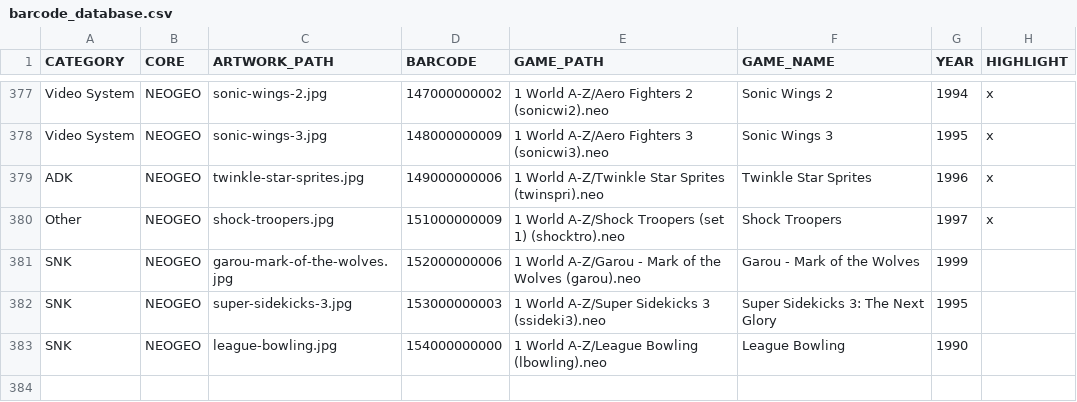
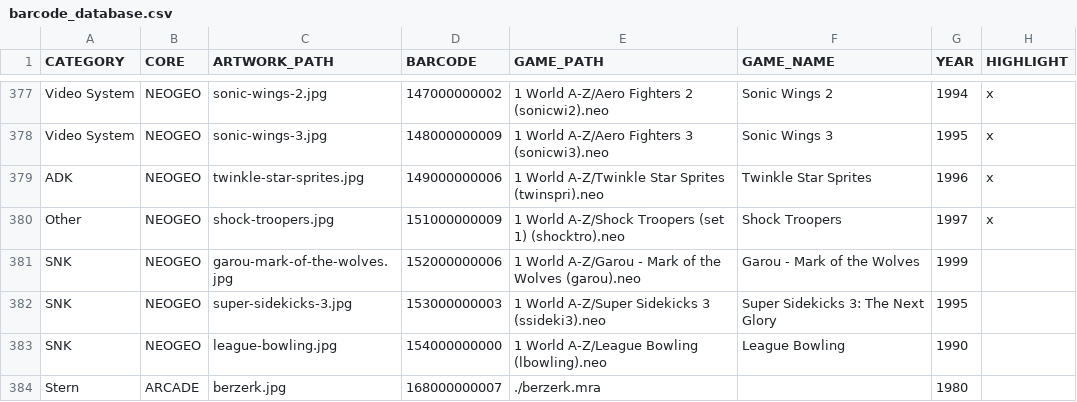
Before and after one commit to felleg/mister-barcode-launcher, a CSV file: barcode_database.csv, drawn as a sheet; only a part is shown, gaps mark what is left out; the diff names each change by its address in the sheet, - before the commit and + after, or states it on an @@ line.

Commit message:
add berzerk

```diff
--- a/barcode_database.csv
+++ b/barcode_database.csv
+row 384: Stern | ARCADE | berzerk.jpg | 168000000007 | ./berzerk.mra |  | 1980
```
Also changed, not shown: 1 other file.
